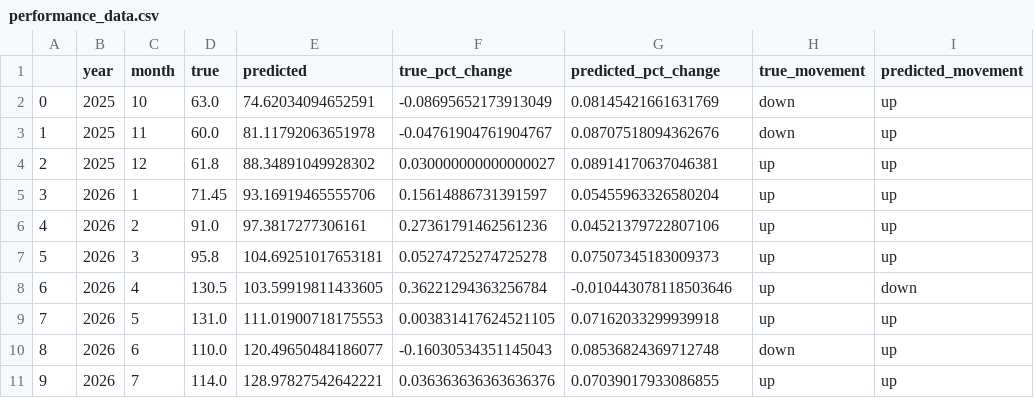
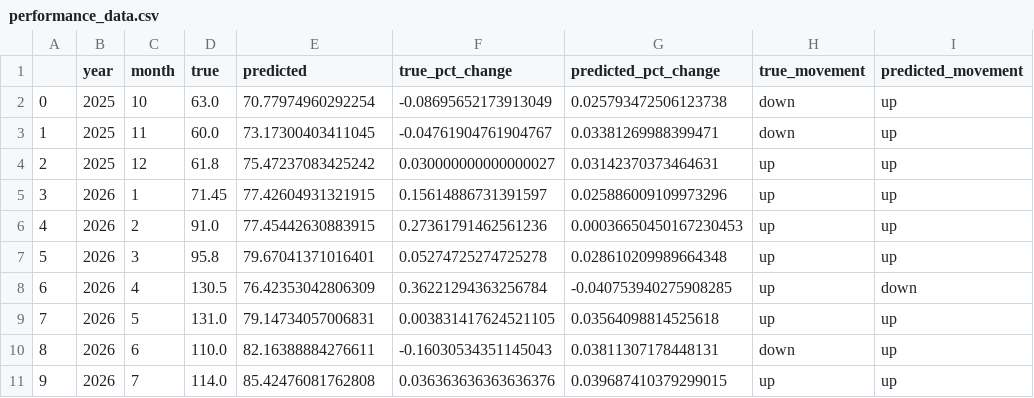
Before and after one commit to Udeani4/SectorLevel_StockPerformance_Predictoion, a CSV file: Artifacts/ZENITHBANK/performance_tracker/close_price/performance_data.csv, drawn as a sheet.

```diff
--- a/Artifacts/ZENITHBANK/performance_tracker/close_price/performance_data.csv
+++ b/Artifacts/ZENITHBANK/performance_tracker/close_price/performance_data.csv
@@ -1,11 +1,11 @@
 ,year,month,true,predicted,true_pct_change,predicted_pct_change,true_movement,predicted_movement
-0,2025,10,63.0,74.62034094652591,-0.08695652173913049,0.08145421661631769,down,up
-1,2025,11,60.0,81.11792063651978,-0.04761904761904767,0.08707518094362676,down,up
-2,2025,12,61.8,88.34891049928302,0.030000000000000027,0.08914170637046381,up,up
-3,2026,1,71.45,93.16919465555706,0.15614886731391597,0.05455963326580204,up,up
-4,2026,2,91.0,97.3817277306161,0.27361791462561236,0.04521379722807106,up,up
-5,2026,3,95.8,104.69251017653181,0.05274725274725278,0.07507345183009373,up,up
-6,2026,4,130.5,103.59919811433605,0.36221294363256784,-0.010443078118503646,up,down
-7,2026,5,131.0,111.01900718175553,0.003831417624521105,0.07162033299939918,up,up
-8,2026,6,110.0,120.49650484186077,-0.16030534351145043,0.08536824369712748,down,up
-9,2026,7,114.0,128.97827542642221,0.036363636363636376,0.07039017933086855,up,up
+0,2025,10,63.0,70.77974960292254,-0.08695652173913049,0.025793472506123738,down,up
+1,2025,11,60.0,73.17300403411045,-0.04761904761904767,0.03381269988399471,down,up
+2,2025,12,61.8,75.47237083425242,0.030000000000000027,0.03142370373464631,up,up
+3,2026,1,71.45,77.42604931321915,0.15614886731391597,0.025886009109973296,up,up
+4,2026,2,91.0,77.45442630883915,0.27361791462561236,0.00036650450167230453,up,up
+5,2026,3,95.8,79.67041371016401,0.05274725274725278,0.028610209989664348,up,up
+6,2026,4,130.5,76.42353042806309,0.36221294363256784,-0.040753940275908285,up,down
+7,2026,5,131.0,79.14734057006831,0.003831417624521105,0.03564098814525618,up,up
+8,2026,6,110.0,82.16388884276611,-0.16030534351145043,0.03811307178448131,down,up
+9,2026,7,114.0,85.42476081762808,0.036363636363636376,0.039687410379299015,up,up
```
Also changed, not shown: Artifacts/ZENITHBANK/performance_tracker/close_price/performance_tracker.csv, 21 other files.
